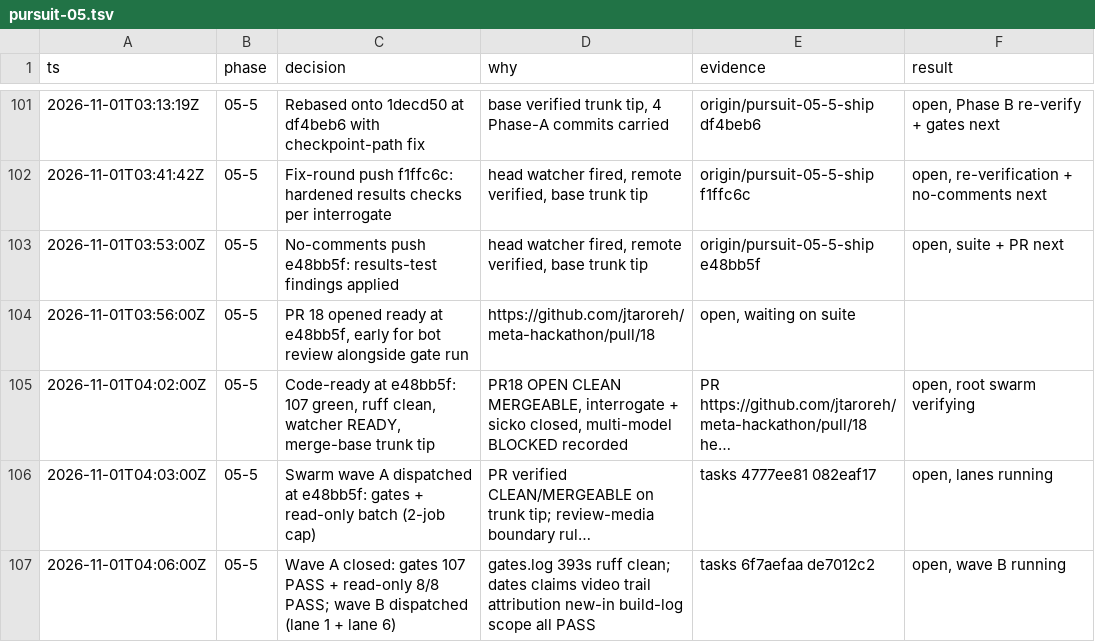
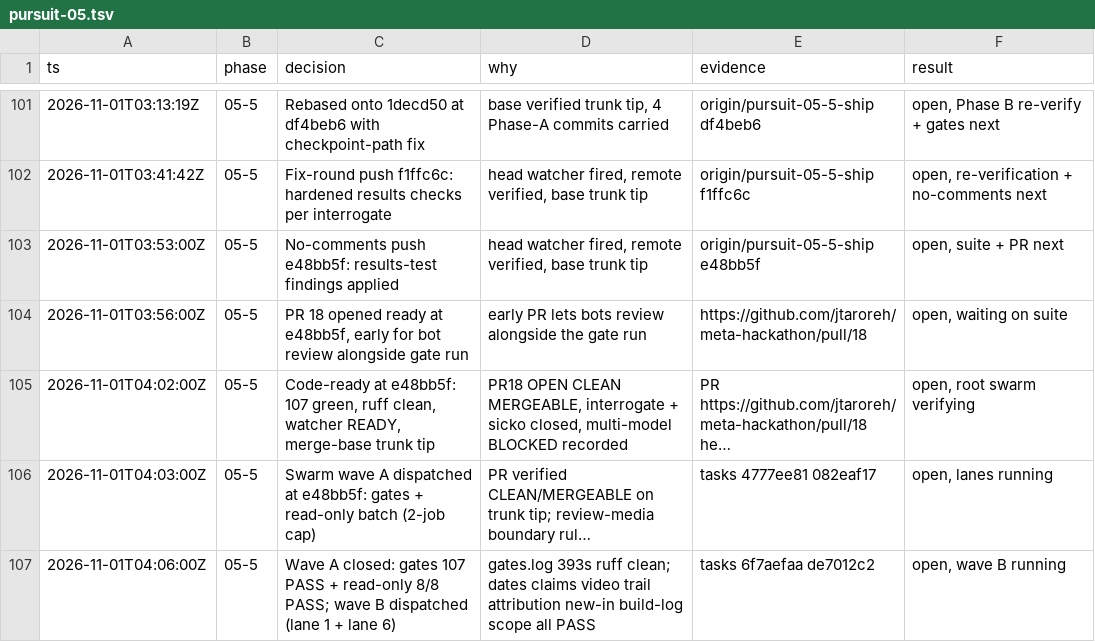
Before and after one commit to jtaroreh/meta-hackathon, a TSV file: .audit/pursuit-05.tsv, drawn as a sheet; only a part is shown, gaps mark what is left out; long unchanged cells end in …; the diff names each change by its address in the sheet, - before the commit and + after, or states it on an @@ line.

Commit message:
docs(pursuit-05): fix missing why field in audit trail row 104

```diff
--- a/.audit/pursuit-05.tsv
+++ b/.audit/pursuit-05.tsv
-D104 (why): https://github.com/jtaroreh/meta-hackathon/pull/18
+D104 (why): early PR lets bots review alongside the gate run
-E104 (evidence): open, waiting on suite
+E104 (evidence): https://github.com/jtaroreh/meta-hackathon/pull/18
-F104 (result): (empty)
+F104 (result): open, waiting on suite
```
